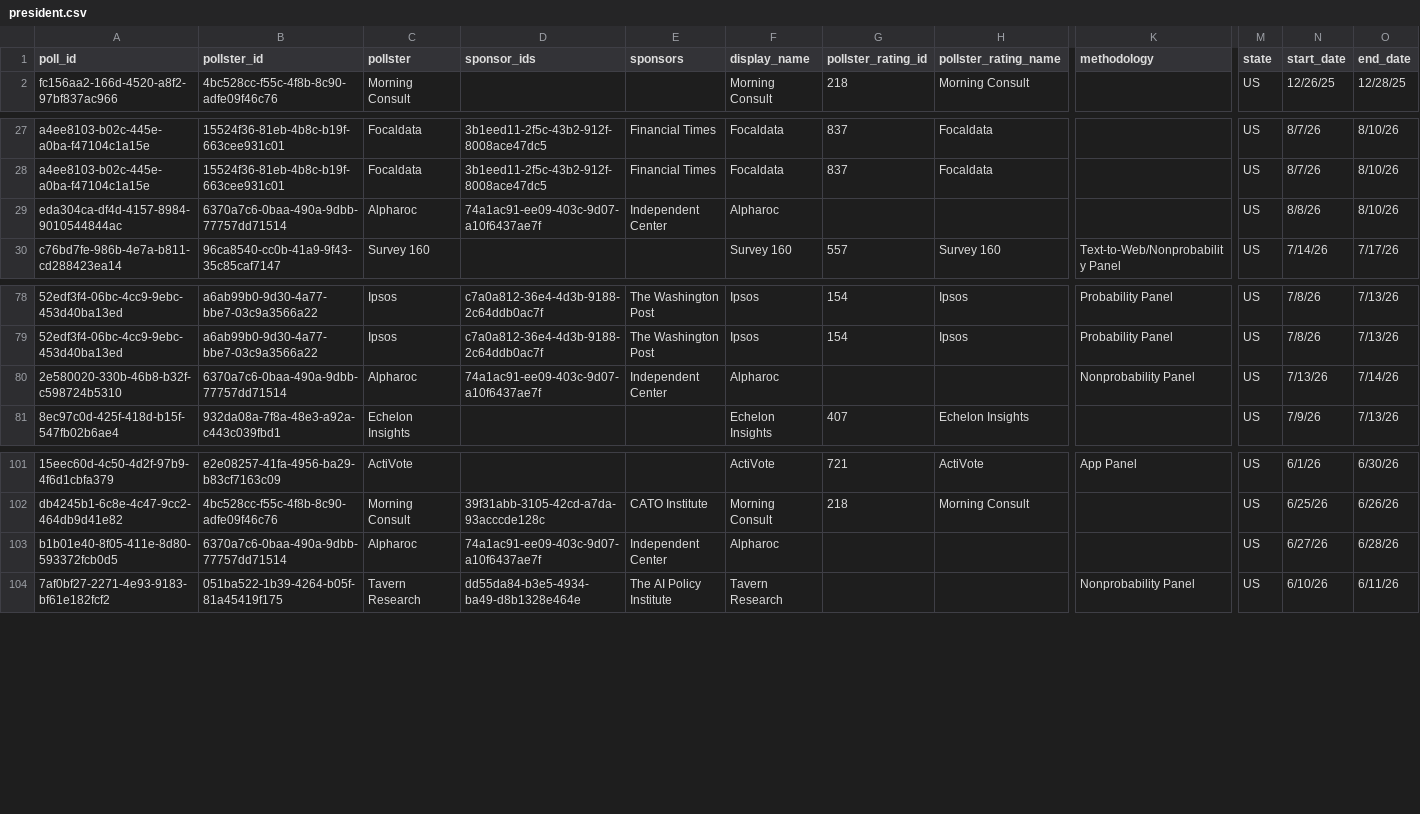
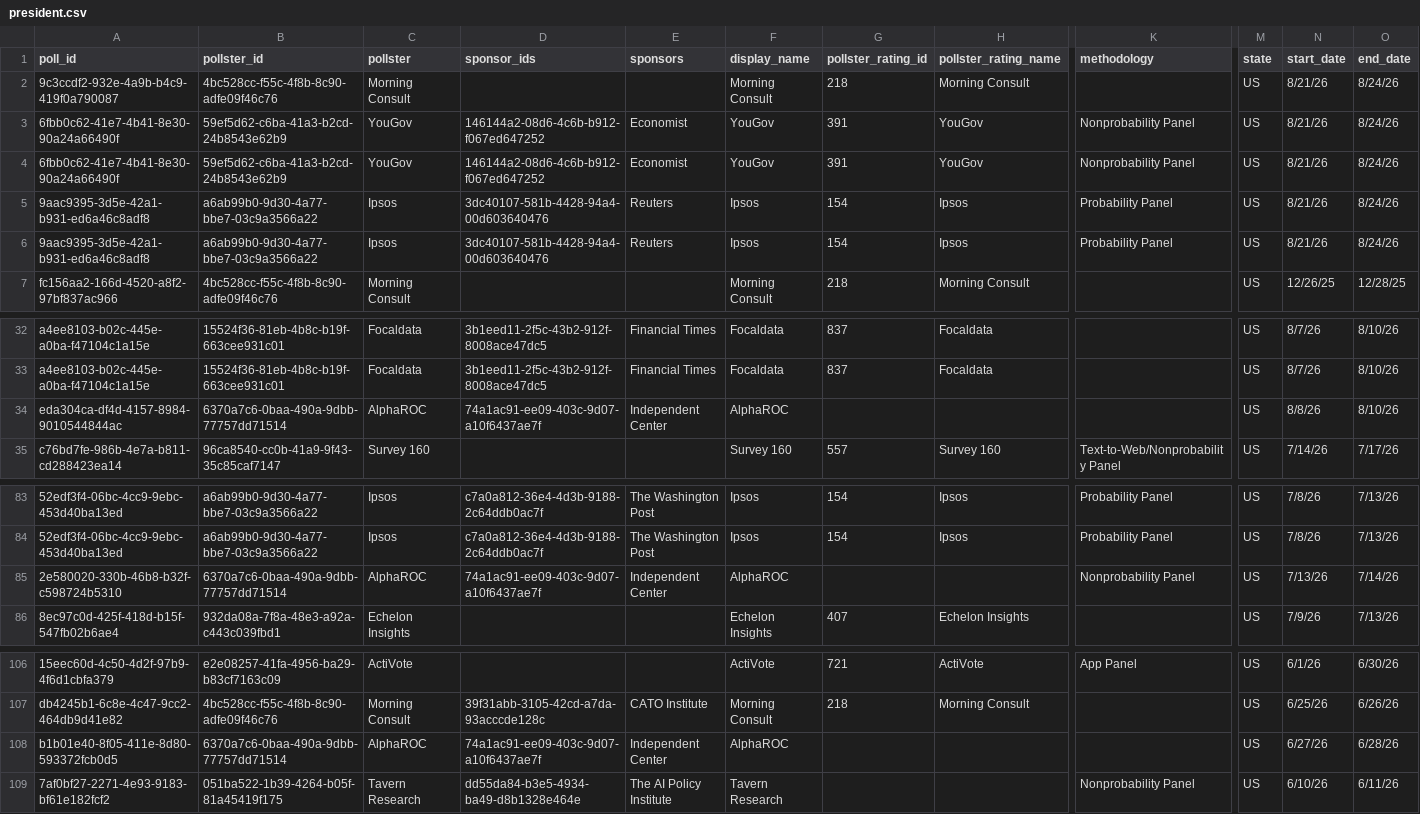
Before and after one commit to davidmold/spockpoll, a CSV file: president.csv, drawn as a sheet; only a part is shown, gaps mark what is left out; addresses are those after the commit; rows hold the shown columns only; the diff names each change by its address in the sheet, - before the commit and + after, or states it on an @@ line.

```diff
--- a/president.csv
+++ b/president.csv
+row 2: 9c3ccdf2-932e-4a9b-b4c9-419f0a790087 | 4bc528cc-f55c-4f8b-8c90-adfe09f46c76 | Morning Consult |  |  | Morning Consult | 218 | Morning Consult |  | US | 8/21/26 | 8/24/26
+row 3: 6fbb0c62-41e7-4b41-8e30-90a24a66490f | 59ef5d62-c6ba-41a3-b2cd-24b8543e62b9 | YouGov | 146144a2-08d6-4c6b-b912-f067ed647252 | Economist | YouGov | 391 | YouGov | Nonprobability Panel | US | 8/21/26 | 8/24/26
+row 4: 6fbb0c62-41e7-4b41-8e30-90a24a66490f | 59ef5d62-c6ba-41a3-b2cd-24b8543e62b9 | YouGov | 146144a2-08d6-4c6b-b912-f067ed647252 | Economist | YouGov | 391 | YouGov | Nonprobability Panel | US | 8/21/26 | 8/24/26
+row 5: 9aac9395-3d5e-42a1-b931-ed6a46c8adf8 | a6ab99b0-9d30-4a77-bbe7-03c9a3566a22 | Ipsos | 3dc40107-581b-4428-94a4-00d603640476 | Reuters | Ipsos | 154 | Ipsos | Probability Panel | US | 8/21/26 | 8/24/26
+row 6: 9aac9395-3d5e-42a1-b931-ed6a46c8adf8 | a6ab99b0-9d30-4a77-bbe7-03c9a3566a22 | Ipsos | 3dc40107-581b-4428-94a4-00d603640476 | Reuters | Ipsos | 154 | Ipsos | Probability Panel | US | 8/21/26 | 8/24/26
-C34 (pollster): Alpharoc
+C34 (pollster): AlphaROC
-F34 (display_name): Alpharoc
+F34 (display_name): AlphaROC
-C85 (pollster): Alpharoc
+C85 (pollster): AlphaROC
-F85 (display_name): Alpharoc
+F85 (display_name): AlphaROC
-C108 (pollster): Alpharoc
+C108 (pollster): AlphaROC
-F108 (display_name): Alpharoc
+F108 (display_name): AlphaROC
```
Also changed, not shown: economic.csv.
